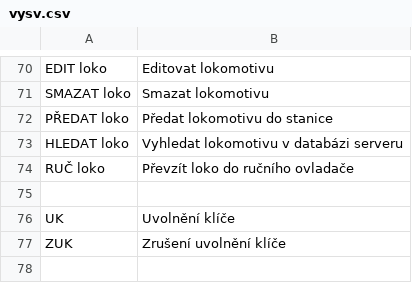
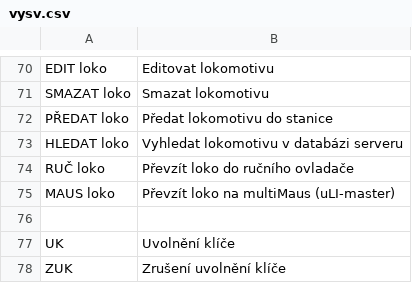
Before and after one commit to kmzbrnoI/hJOPpanel, a CSV file: output/vysv.csv, drawn as a sheet; only a part is shown, gaps mark what is left out; the diff names each change by its address in the sheet, - before the commit and + after, or states it on an @@ line.

Commit message:
Predani loko z DK na multiMaus (uLI-daemon).

```diff
--- a/output/vysv.csv
+++ b/output/vysv.csv
+row 75: MAUS loko | Převzít loko na multiMaus (uLI-master)
```
Also changed, not shown: 9 other files.
